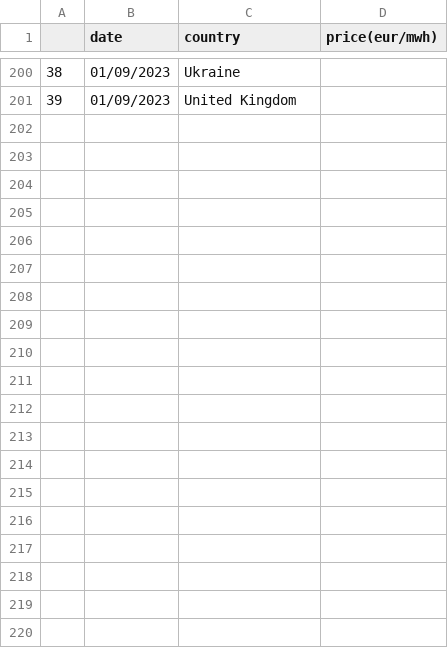
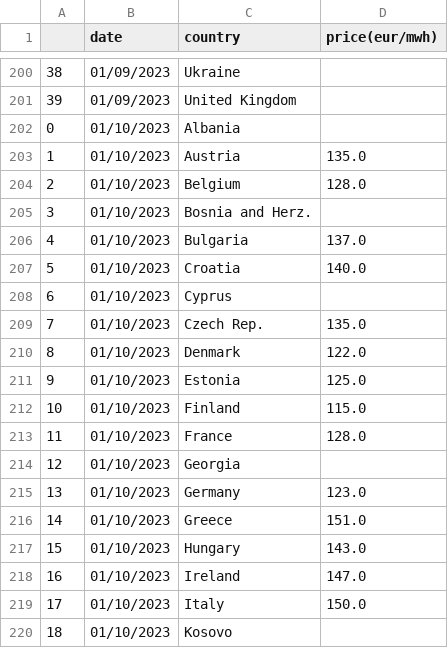
Before and after one commit to laurabejder/european_energy_prices, a CSV file: data/prices_long.csv, drawn as a sheet; only a part is shown, gaps mark what is left out; the diff covers the shown part only.

```diff
--- a/data/prices_long.csv
+++ b/data/prices_long.csv
@@ -201 +201,20 @@
 39,01/09/2023,United Kingdom,
+0,01/10/2023,Albania,
+1,01/10/2023,Austria,135.0
+2,01/10/2023,Belgium,128.0
+3,01/10/2023,Bosnia and Herz.,
+4,01/10/2023,Bulgaria,137.0
+5,01/10/2023,Croatia,140.0
+6,01/10/2023,Cyprus,
+7,01/10/2023,Czech Rep.,135.0
+8,01/10/2023,Denmark,122.0
+9,01/10/2023,Estonia,125.0
+10,01/10/2023,Finland,115.0
+11,01/10/2023,France,128.0
+12,01/10/2023,Georgia,
+13,01/10/2023,Germany,123.0
+14,01/10/2023,Greece,151.0
+15,01/10/2023,Hungary,143.0
+16,01/10/2023,Ireland,147.0
+17,01/10/2023,Italy,150.0
+18,01/10/2023,Kosovo,
```
Also changed, not shown: 21 added rows elsewhere in this file, data/europaenergy_today.csv, data/price_wide.csv, 3 other files.
